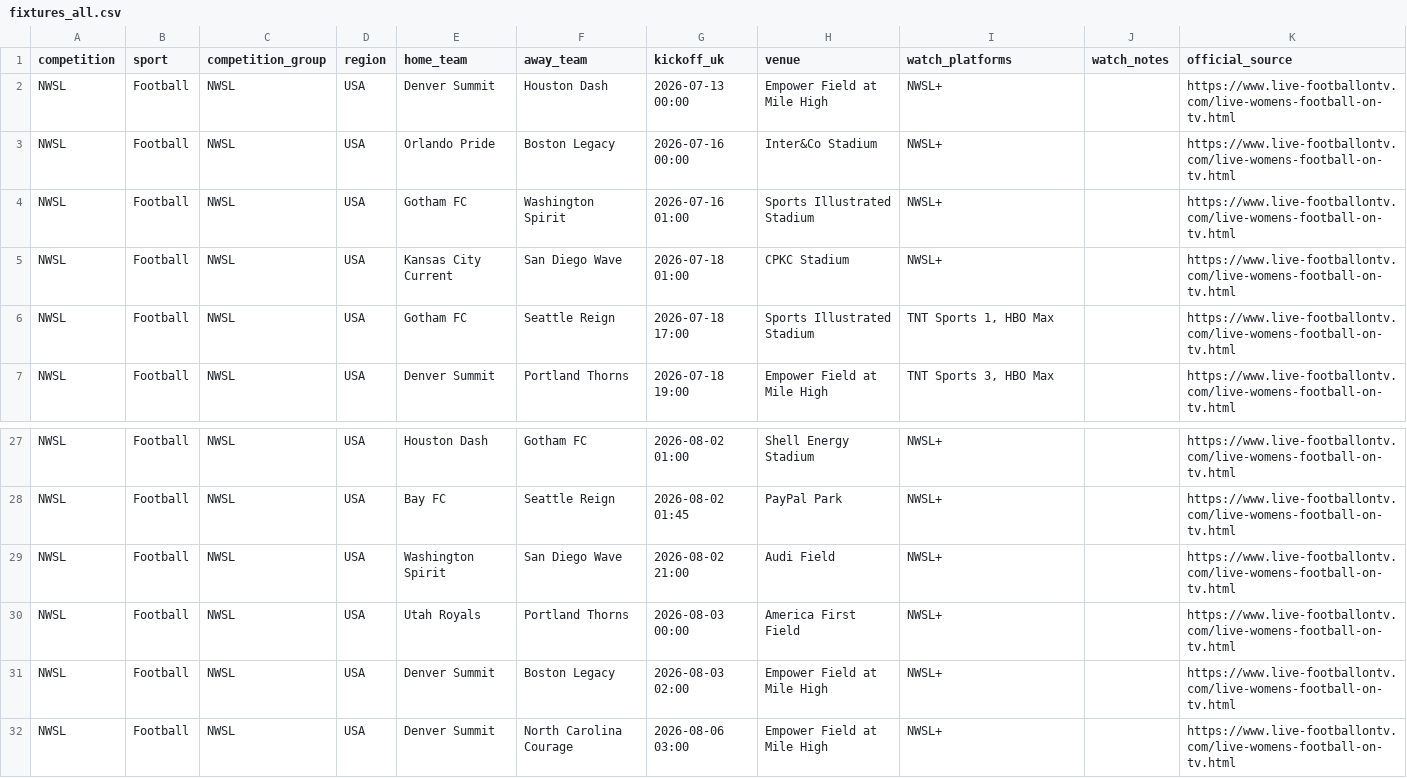
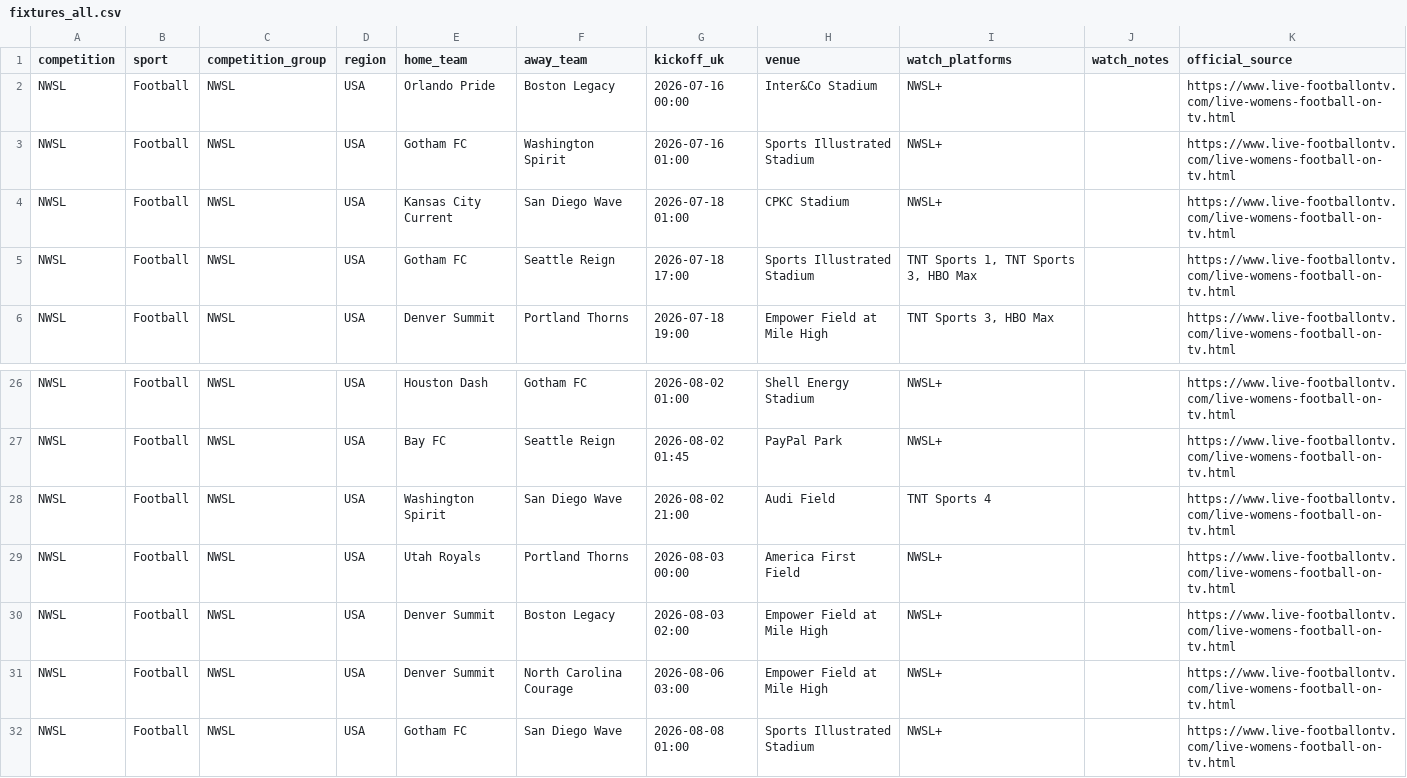
Before and after one commit to claremcewen/football-fixture-app-clean, a CSV file: data/fixtures_all.csv, drawn as a sheet; only a part is shown, gaps mark what is left out; the shorter side is filled out with more unchanged rows.

```diff
--- a/data/fixtures_all.csv
+++ b/data/fixtures_all.csv
@@ -1,3 +1,2 @@
 competition,sport,competition_group,region,home_team,away_team,kickoff_uk,venue,watch_platforms,watch_notes,official_source
-NWSL,Football,NWSL,USA,Denver Summit,Houston Dash,2026-07-13 00:00,Empower Field at Mile High,NWSL+,,https://www.live-footballontv.com/live-womens-football-on-tv.html
 NWSL,Football,NWSL,USA,Orlando Pride,Boston Legacy,2026-07-16 00:00,Inter&Co Stadium,NWSL+,,https://www.live-footballontv.com/live-womens-football-on-tv.html
@@ -5,3 +4,3 @@ NWSL,Football,NWSL,USA,Gotham FC,Washington Spirit,2026-07-16 01:00,Sports Illus
 NWSL,Football,NWSL,USA,Kansas City Current,San Diego Wave,2026-07-18 01:00,CPKC Stadium,NWSL+,,https://www.live-footballontv.com/live-womens-football-on-tv.html
-NWSL,Football,NWSL,USA,Gotham FC,Seattle Reign,2026-07-18 17:00,Sports Illustrated Stadium,"TNT Sports 1, HBO Max",,https://www.live-footballontv.com/live-womens-football-on-tv.html
+NWSL,Football,NWSL,USA,Gotham FC,Seattle Reign,2026-07-18 17:00,Sports Illustrated Stadium,"TNT Sports 1, TNT Sports 3, HBO Max",,https://www.live-footballontv.com/live-womens-football-on-tv.html
 NWSL,Football,NWSL,USA,Denver Summit,Portland Thorns,2026-07-18 19:00,Empower Field at Mile High,"TNT Sports 3, HBO Max",,https://www.live-footballontv.com/live-womens-football-on-tv.html
@@ -28,3 +27,3 @@ NWSL,Football,NWSL,USA,Houston Dash,Gotham FC,2026-08-02 01:00,Shell Energy Stad
 NWSL,Football,NWSL,USA,Bay FC,Seattle Reign,2026-08-02 01:45,PayPal Park,NWSL+,,https://www.live-footballontv.com/live-womens-football-on-tv.html
-NWSL,Football,NWSL,USA,Washington Spirit,San Diego Wave,2026-08-02 21:00,Audi Field,NWSL+,,https://www.live-footballontv.com/live-womens-football-on-tv.html
+NWSL,Football,NWSL,USA,Washington Spirit,San Diego Wave,2026-08-02 21:00,Audi Field,TNT Sports 4,,https://www.live-footballontv.com/live-womens-football-on-tv.html
 NWSL,Football,NWSL,USA,Utah Royals,Portland Thorns,2026-08-03 00:00,America First Field,NWSL+,,https://www.live-footballontv.com/live-womens-football-on-tv.html
```
Also changed, not shown: 1 other file.
